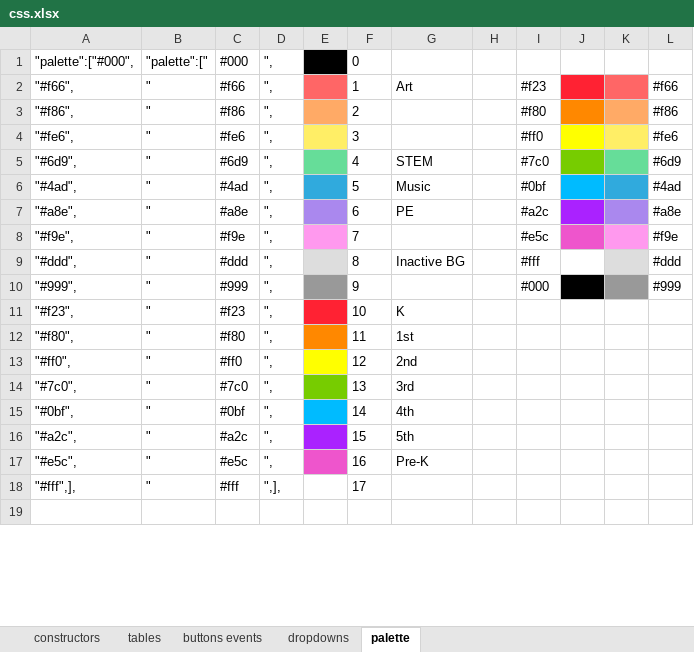
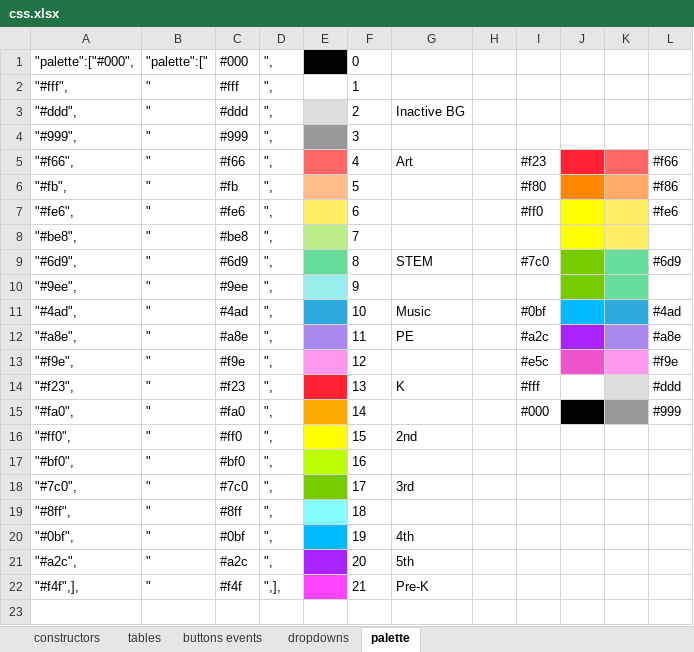
Before and after one commit to pdetz/schedulator, an Excel workbook: css.xlsx, sheet palette, drawn as a sheet; only a part is shown; values as stored, in another font and other column widths than the file's, no borders; removed rows and columns are numbered as before the commit, all else as after; the diff covers the shown part only; the diff names each change by its address in the sheet, - before the commit and + after, or states it on an @@ line.

```diff
--- a/css.xlsx (sheet palette)
+++ b/css.xlsx (sheet palette)
+row 2: "#fff", | " | #fff | ", |  | 1
+row 3: "#ddd", | " | #ddd | ", |  | 2 | Inactive BG
+row 4: "#999", | " | #999 | ", |  | 3
-F5: 1
+F5: 4
-A6: "#f86",
+A6: "#fb",
-C6: #f86
+C6: #fb
-E6 fill: #FFAA66
+E6 fill: #FFBB88
-F6: 2
+F6: 5
-F7: 3
+F7: 6
+row 8: "#be8", | " | #be8 | ", |  | 7
-F9: 4
+F9: 8
+row 10: "#9ee", | " | #9ee | ", |  | 9
-F11: 5
+F11: 10
-F12: 6
+F12: 11
-F13: 7
+F13: 12
-row 9: "#ddd", | " | #ddd | ", |  | 8 | Inactive BG |  | #fff |  |  | #ddd
-row 10: "#999", | " | #999 | ", |  | 9 |  |  | #000 |  |  | #999
-F14: 10
+F14: 13
-I14: (empty)
+I14: #fff
-K14 fill: none
+K14 fill: #DDDDDD
-L14: (empty)
+L14: #ddd
-row 12: "#f80", | " | #f80 | ", |  | 11 | 1st
+row 15: "#fa0", | " | #fa0 | ", |  | 14 |  |  | #000 |  |  | #999
-F16: 12
+F16: 15
+row 17: "#bf0", | " | #bf0 | ", |  | 16
-F18: 13
+F18: 17
+row 19: "#8ff", | " | #8ff | ", |  | 18
-F20: 14
+F20: 19
-F21: 15
+F21: 20
-row 17: "#e5c", | " | #e5c | ", |  | 16 | Pre-K
-row 18: "#fff",], | " | #fff | ",], |  | 17
+row 22: "#f4f",], | " | #f4f | ",], |  | 21 | Pre-K
```
Also changed, not shown: 2 removed rows and 1 edited cell elsewhere in this sheet, formulas that keep their value, 5 other files.
